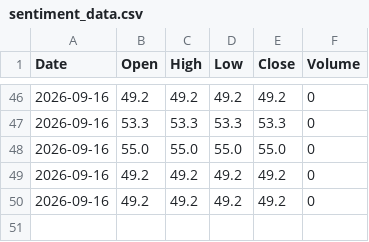
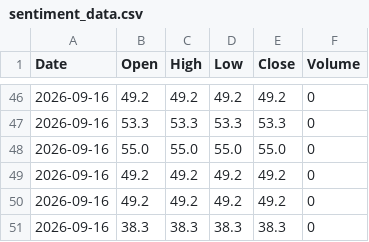
Before and after one commit to Pentoptok/brent-sentiment-data, a CSV file: sentiment_data.csv, drawn as a sheet; only a part is shown, gaps mark what is left out; the diff names each change by its address in the sheet, - before the commit and + after, or states it on an @@ line.

Commit message:
Update 2026-09-16T08:46:40.005629+00:00

```diff
--- a/sentiment_data.csv
+++ b/sentiment_data.csv
+row 51: 2026-09-16 | 38.3 | 38.3 | 38.3 | 38.3 | 0
```
